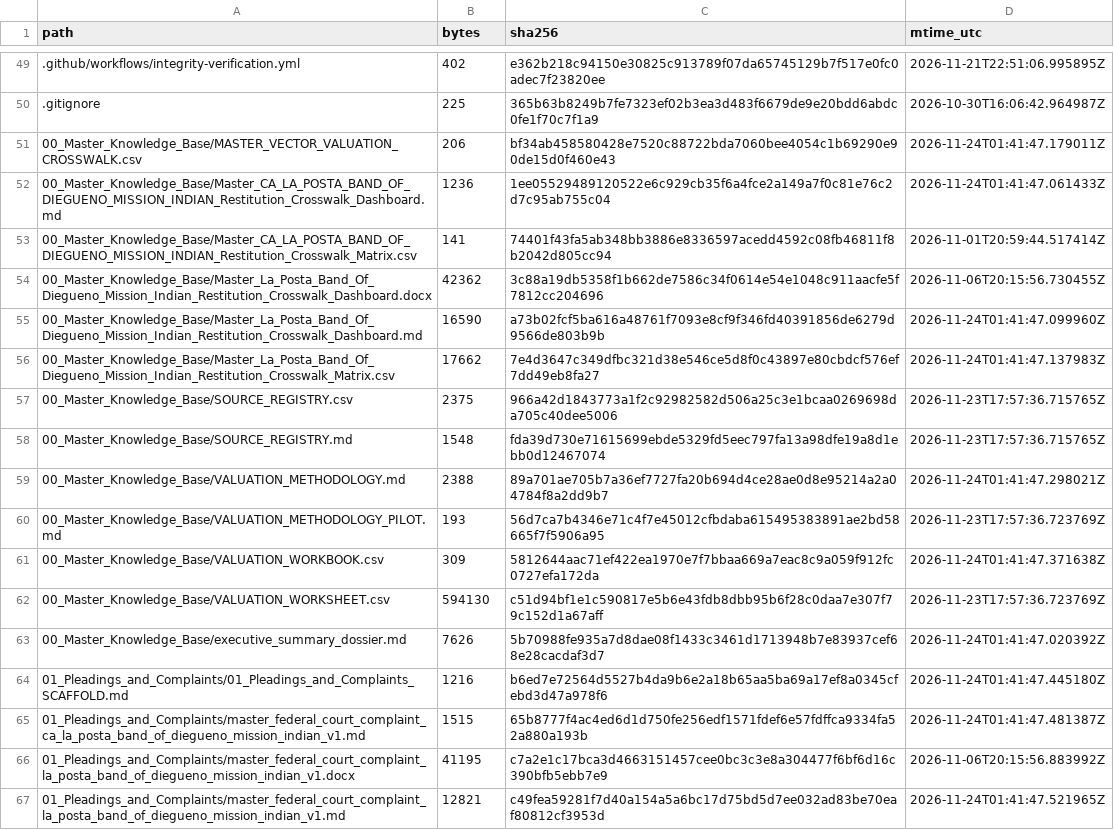
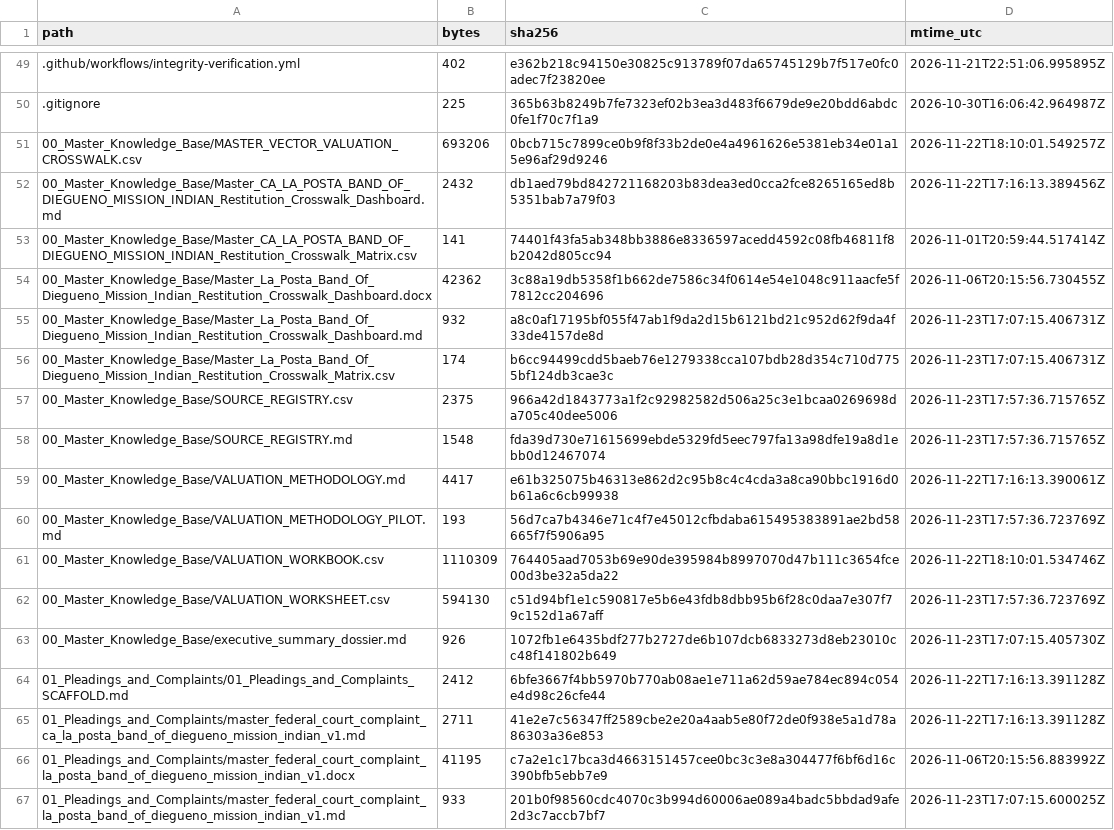
Before and after one commit to GlobalRestitutionAlliance/turtle-island-us-ca-la-posta-band-of-diegueno-mission-indian-master-litigation, a CSV file: 99_Archives_and_Manifests/MANIFEST_SHA256.csv, drawn as a sheet; only a part is shown, gaps mark what is left out; the diff covers the shown part only.

```diff
--- a/99_Archives_and_Manifests/MANIFEST_SHA256.csv
+++ b/99_Archives_and_Manifests/MANIFEST_SHA256.csv
@@ -50,18 +50,18 @@ path,bytes,sha256,mtime_utc
 .gitignore,225,365b63b8249b7fe7323ef02b3ea3d483f6679de9e20bdd6abdc0fe1f70c7f1a9,2026-10-30T16:06:42.964987Z
-00_Master_Knowledge_Base/MASTER_VECTOR_VALUATION_CROSSWALK.csv,206,bf34ab458580428e7520c88722bda7060bee4054c1b69290e90de15d0f460e43,2026-11-24T01:41:47.179011Z
-00_Master_Knowledge_Base/Master_CA_LA_POSTA_BAND_OF_DIEGUENO_MISSION_INDIAN_Restitution_Crosswalk_Dashboard.md,1236,1ee05529489120522e6c929cb35f6a4fce2a149a7f0c81e76c2d7c95ab755c04,2026-11-24T01:41:47.061433Z
+00_Master_Knowledge_Base/MASTER_VECTOR_VALUATION_CROSSWALK.csv,693206,0bcb715c7899ce0b9f8f33b2de0e4a4961626e5381eb34e01a15e96af29d9246,2026-11-22T18:10:01.549257Z
+00_Master_Knowledge_Base/Master_CA_LA_POSTA_BAND_OF_DIEGUENO_MISSION_INDIAN_Restitution_Crosswalk_Dashboard.md,2432,db1aed79bd842721168203b83dea3ed0cca2fce8265165ed8b5351bab7a79f03,2026-11-22T17:16:13.389456Z
 00_Master_Knowledge_Base/Master_CA_LA_POSTA_BAND_OF_DIEGUENO_MISSION_INDIAN_Restitution_Crosswalk_Matrix.csv,141,74401f43fa5ab348bb3886e8336597acedd4592c08fb46811f8b2042d805cc94,2026-11-01T20:59:44.517414Z
 00_Master_Knowledge_Base/Master_La_Posta_Band_Of_Diegueno_Mission_Indian_Restitution_Crosswalk_Dashboard.docx,42362,3c88a19db5358f1b662de7586c34f0614e54e1048c911aacfe5f7812cc204696,2026-11-06T20:15:56.730455Z
-00_Master_Knowledge_Base/Master_La_Posta_Band_Of_Diegueno_Mission_Indian_Restitution_Crosswalk_Dashboard.md,16590,a73b02fcf5ba616a48761f7093e8cf9f346fd40391856de6279d9566de803b9b,2026-11-24T01:41:47.099960Z
-00_Master_Knowledge_Base/Master_La_Posta_Band_Of_Diegueno_Mission_Indian_Restitution_Crosswalk_Matrix.csv,17662,7e4d3647c349dfbc321d38e546ce5d8f0c43897e80cbdcf576ef7dd49eb8fa27,2026-11-24T01:41:47.137983Z
+00_Master_Knowledge_Base/Master_La_Posta_Band_Of_Diegueno_Mission_Indian_Restitution_Crosswalk_Dashboard.md,932,a8c0af17195bf055f47ab1f9da2d15b6121bd21c952d62f9da4f33de4157de8d,2026-11-23T17:07:15.406731Z
+00_Master_Knowledge_Base/Master_La_Posta_Band_Of_Diegueno_Mission_Indian_Restitution_Crosswalk_Matrix.csv,174,b6cc94499cdd5baeb76e1279338cca107bdb28d354c710d7755bf124db3cae3c,2026-11-23T17:07:15.406731Z
 00_Master_Knowledge_Base/SOURCE_REGISTRY.csv,2375,966a42d1843773a1f2c92982582d506a25c3e1bcaa0269698da705c40dee5006,2026-11-23T17:57:36.715765Z
 00_Master_Knowledge_Base/SOURCE_REGISTRY.md,1548,fda39d730e71615699ebde5329fd5eec797fa13a98dfe19a8d1ebb0d12467074,2026-11-23T17:57:36.715765Z
-00_Master_Knowledge_Base/VALUATION_METHODOLOGY.md,2388,89a701ae705b7a36ef7727fa20b694d4ce28ae0d8e95214a2a04784f8a2dd9b7,2026-11-24T01:41:47.298021Z
+00_Master_Knowledge_Base/VALUATION_METHODOLOGY.md,4417,e61b325075b46313e862d2c95b8c4c4cda3a8ca90bbc1916d0b61a6c6cb99938,2026-11-22T17:16:13.390061Z
 00_Master_Knowledge_Base/VALUATION_METHODOLOGY_PILOT.md,193,56d7ca7b4346e71c4f7e45012cfbdaba615495383891ae2bd58665f7f5906a95,2026-11-23T17:57:36.723769Z
-00_Master_Knowledge_Base/VALUATION_WORKBOOK.csv,309,5812644aac71ef422ea1970e7f7bbaa669a7eac8c9a059f912fc0727efa172da,2026-11-24T01:41:47.371638Z
+00_Master_Knowledge_Base/VALUATION_WORKBOOK.csv,1110309,764405aad7053b69e90de395984b8997070d47b111c3654fce00d3be32a5da22,2026-11-22T18:10:01.534746Z
 00_Master_Knowledge_Base/VALUATION_WORKSHEET.csv,594130,c51d94bf1e1c590817e5b6e43fdb8dbb95b6f28c0daa7e307f79c152d1a67aff,2026-11-23T17:57:36.723769Z
-00_Master_Knowledge_Base/executive_summary_dossier.md,7626,5b70988fe935a7d8dae08f1433c3461d1713948b7e83937cef68e28cacdaf3d7,2026-11-24T01:41:47.020392Z
-01_Pleadings_and_Complaints/01_Pleadings_and_Complaints_SCAFFOLD.md,1216,b6ed7e72564d5527b4da9b6e2a18b65aa5ba69a17ef8a0345cfebd3d47a978f6,2026-11-24T01:41:47.445180Z
-01_Pleadings_and_Complaints/master_federal_court_complaint_ca_la_posta_band_of_diegueno_mission_indian_v1.md,1515,65b8777f4ac4ed6d1d750fe256edf1571fdef6e57fdffca9334fa52a880a193b,2026-11-24T01:41:47.481387Z
+00_Master_Knowledge_Base/executive_summary_dossier.md,926,1072fb1e6435bdf277b2727de6b107dcb6833273d8eb23010cc48f141802b649,2026-11-23T17:07:15.405730Z
+01_Pleadings_and_Complaints/01_Pleadings_and_Complaints_SCAFFOLD.md,2412,6bfe3667f4bb5970b770ab08ae1e711a62d59ae784ec894c054e4d98c26cfe44,2026-11-22T17:16:13.391128Z
+01_Pleadings_and_Complaints/master_federal_court_complaint_ca_la_posta_band_of_diegueno_mission_indian_v1.md,2711,41e2e7c56347ff2589cbe2e20a4aab5e80f72de0f938e5a1d78a86303a36e853,2026-11-22T17:16:13.391128Z
 01_Pleadings_and_Complaints/master_federal_court_complaint_la_posta_band_of_diegueno_mission_indian_v1.docx,41195,c7a2e1c17bca3d4663151457cee0bc3c3e8a304477f6bf6d16c390bfb5ebb7e9,2026-11-06T20:15:56.883992Z
-01_Pleadings_and_Complaints/master_federal_court_complaint_la_posta_band_of_diegueno_mission_indian_v1.md,12821,c49fea59281f7d40a154a5a6bc17d75bd5d7ee032ad83be70eaf80812cf3953d,2026-11-24T01:41:47.521965Z
+01_Pleadings_and_Complaints/master_federal_court_complaint_la_posta_band_of_diegueno_mission_indian_v1.md,933,201b0f98560cdc4070c3b994d60006ae089a4badc5bbdad9afe2d3c7accb7bf7,2026-11-23T17:07:15.600025Z
```
Also changed, not shown: 80 edited cells elsewhere in this file, 37 other files.
